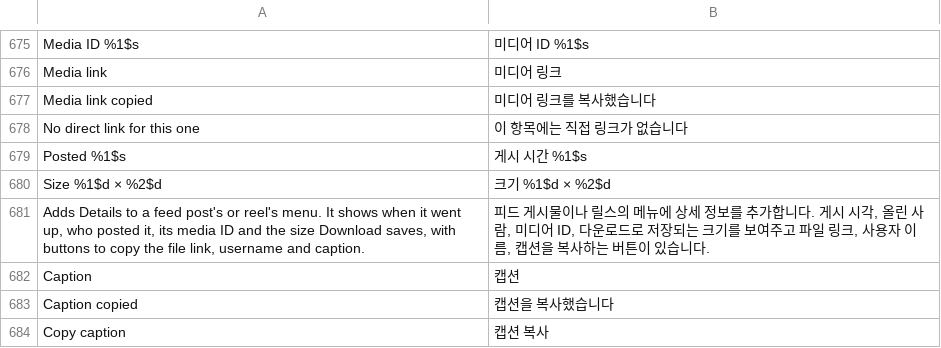
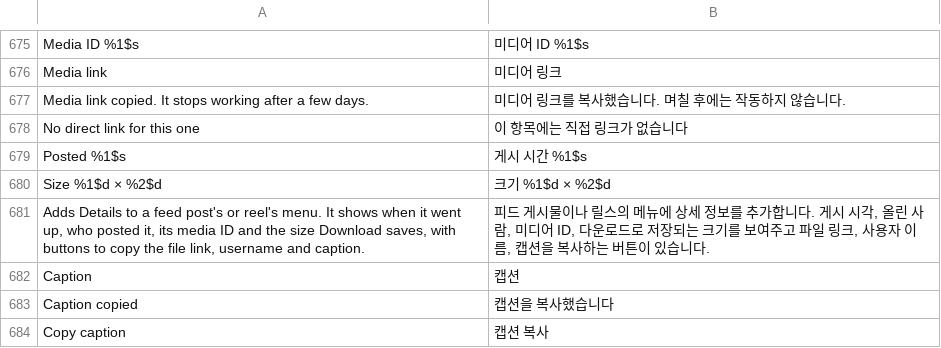
Before and after one commit to Rocky0-0/Instagram-Ultimate, a TSV file: extensions/shared/library/src/main/l10n/ko.tsv, drawn as a sheet; only a part is shown, gaps mark what is left out; removed rows and columns are numbered as before the commit, all else as after; the diff names each change by its address in the sheet, - before the commit and + after, or states it on an @@ line.

```diff
--- a/extensions/shared/library/src/main/l10n/ko.tsv
+++ b/extensions/shared/library/src/main/l10n/ko.tsv
-row 677: Media link copied | 미디어 링크를 복사했습니다
+row 677: Media link copied. It stops working after a few days. | 미디어 링크를 복사했습니다. 며칠 후에는 작동하지 않습니다.
```
Also changed, not shown: extensions/shared/library/src/main/l10n/de.tsv, extensions/shared/library/src/main/l10n/in.tsv, 8 other files.
